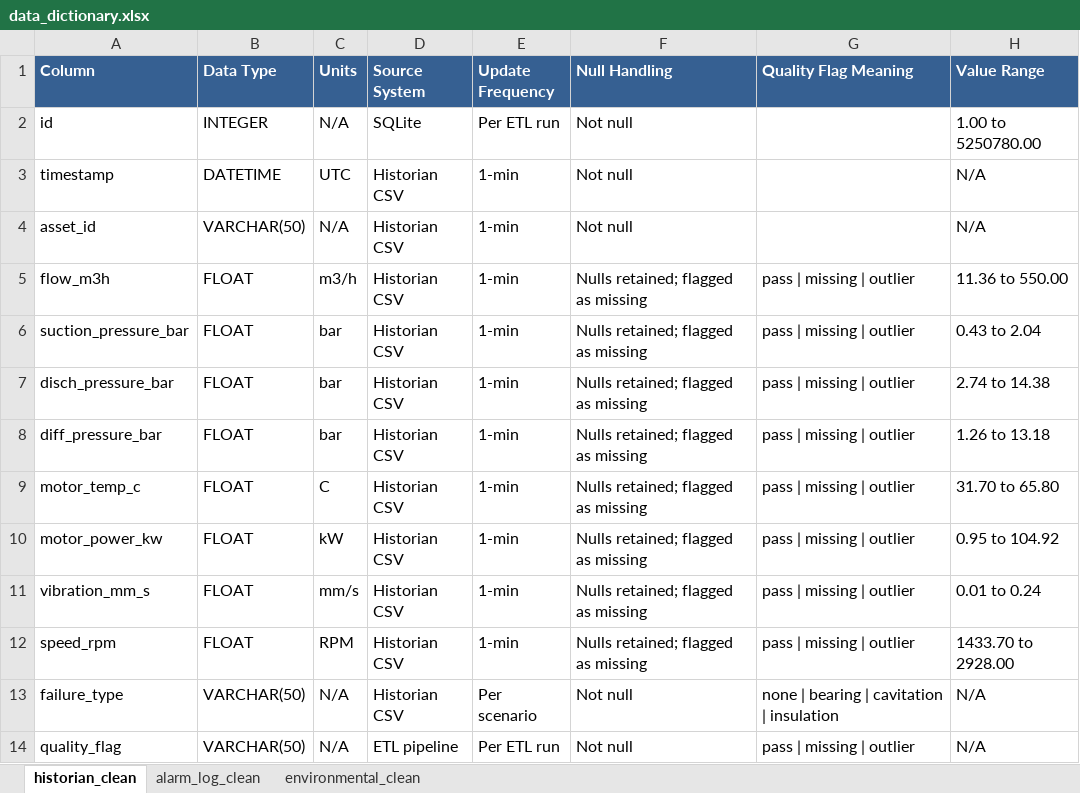
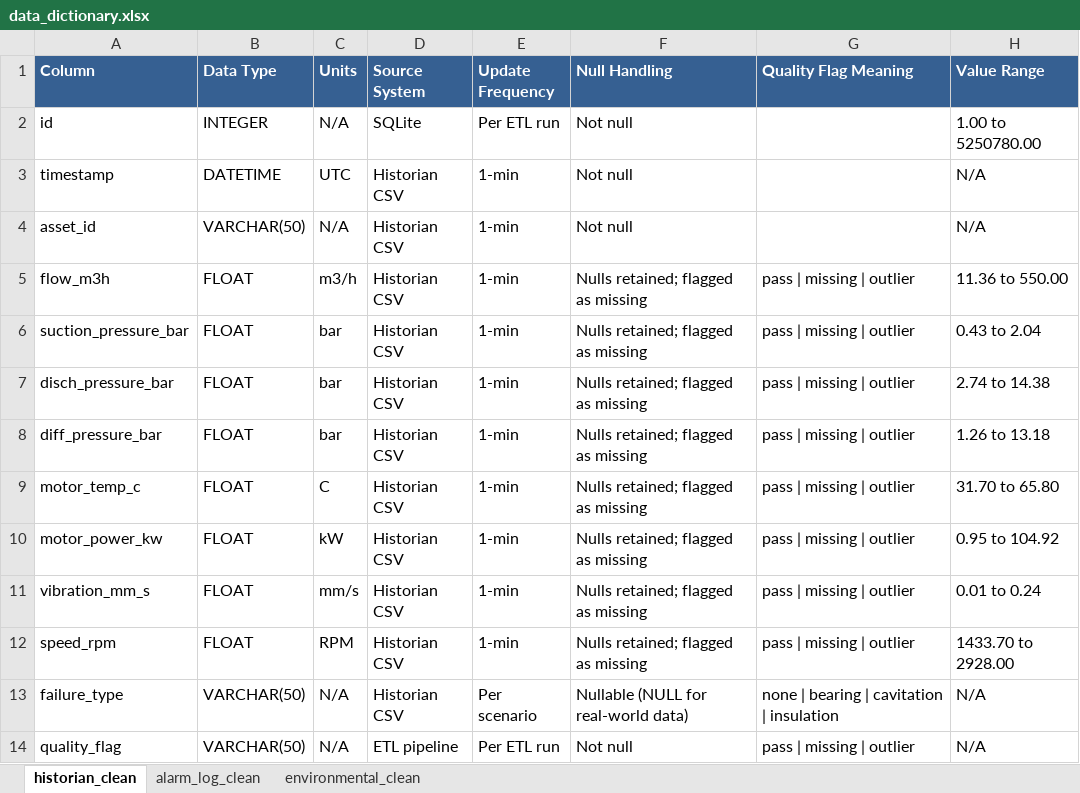
Before and after one commit to Kiya999/pump-predictive-maintenance, an Excel workbook: scripts/analytics-pipeline/output/data_dictionary.xlsx, sheet historian_clean, drawn as a sheet; values as stored, in another font and other column widths than the file's, no borders; the diff names each change by its address in the sheet, - before the commit and + after, or states it on an @@ line.

```diff
--- a/scripts/analytics-pipeline/output/data_dictionary.xlsx (sheet historian_clean)
+++ b/scripts/analytics-pipeline/output/data_dictionary.xlsx (sheet historian_clean)
-F13 (Null Handling): Not null
+F13 (Null Handling): Nullable (NULL for real-world data)
```
Also changed, not shown: sheet alarm_log_clean, sheet environmental_clean, scripts/analytics-pipeline/output/pf_alignment_matrix.xlsx, 3 other files.
